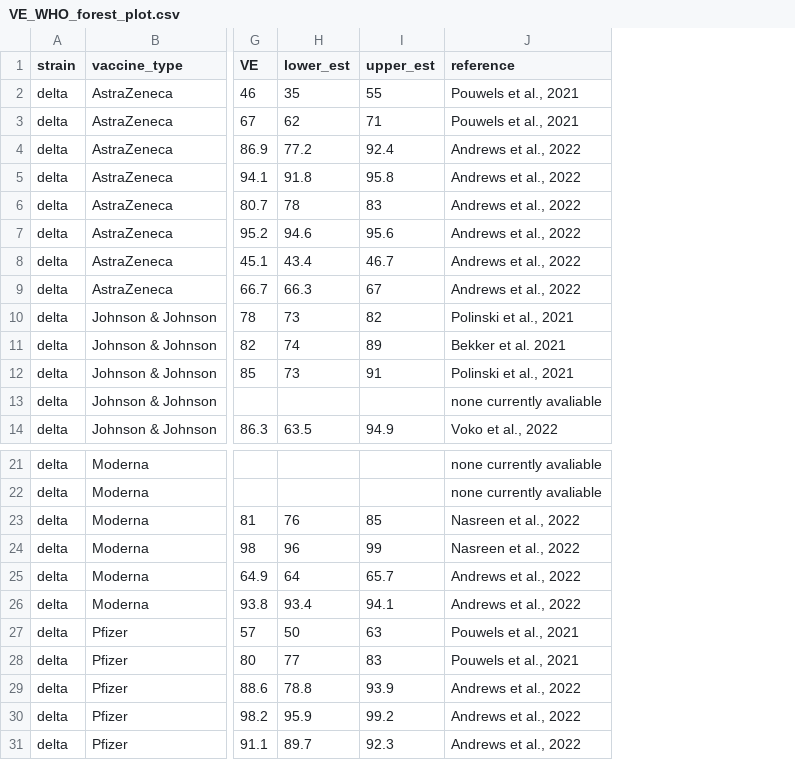
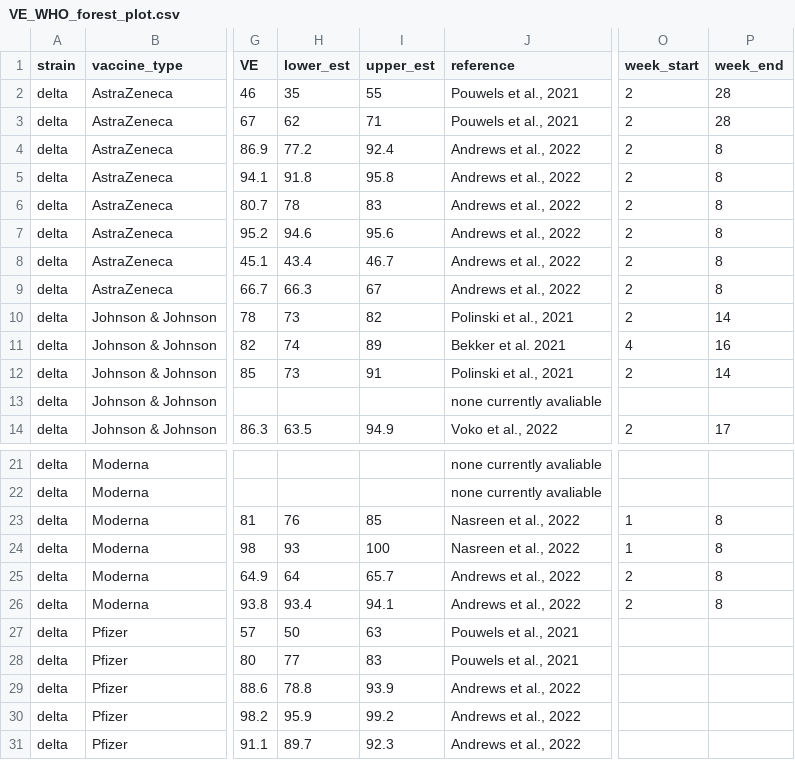
Before and after one commit to gizembilgin/indoPacific_COVID19_cost_effectiveness, a CSV file: 1_inputs/VE_WHO_forest_plot.csv, drawn as a sheet; only a part is shown, gaps mark what is left out; the diff names each change by its address in the sheet, - before the commit and + after, or states it on an @@ line.

```diff
--- a/1_inputs/VE_WHO_forest_plot.csv
+++ b/1_inputs/VE_WHO_forest_plot.csv
+column O (week_start), rows 2-14: 2 | 2 | 2 | 2 | 2 | 2 | 2 | 2 | 2 | 4 | 2 |  | 2; rows 23-26: 1 | 1 | 2 | 2
+column P (week_end), rows 2-14: 28 | 28 | 8 | 8 | 8 | 8 | 8 | 8 | 14 | 16 | 14 |  | 17; rows 23-26: all 8
-H24 (lower_est): 96
+H24 (lower_est): 93
-I24 (upper_est): 99
+I24 (upper_est): 100
```
Also changed, not shown: 1_inputs/VE_Andrews_shape.csv, 6 other files.
